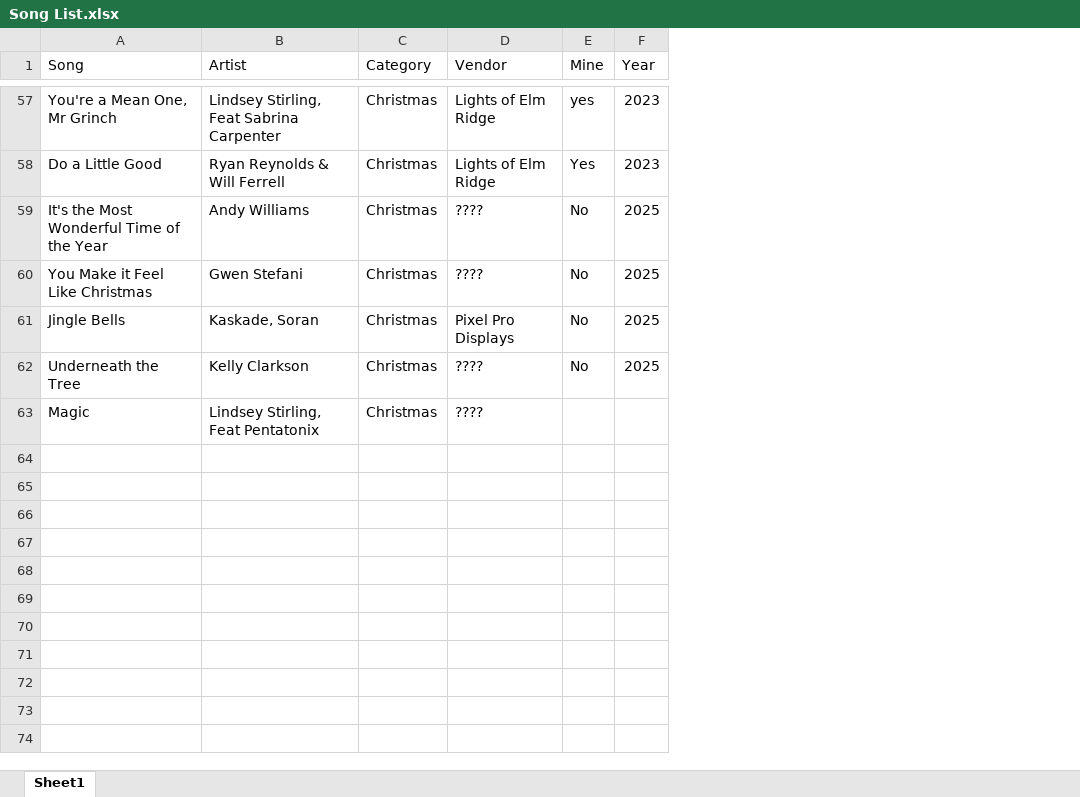
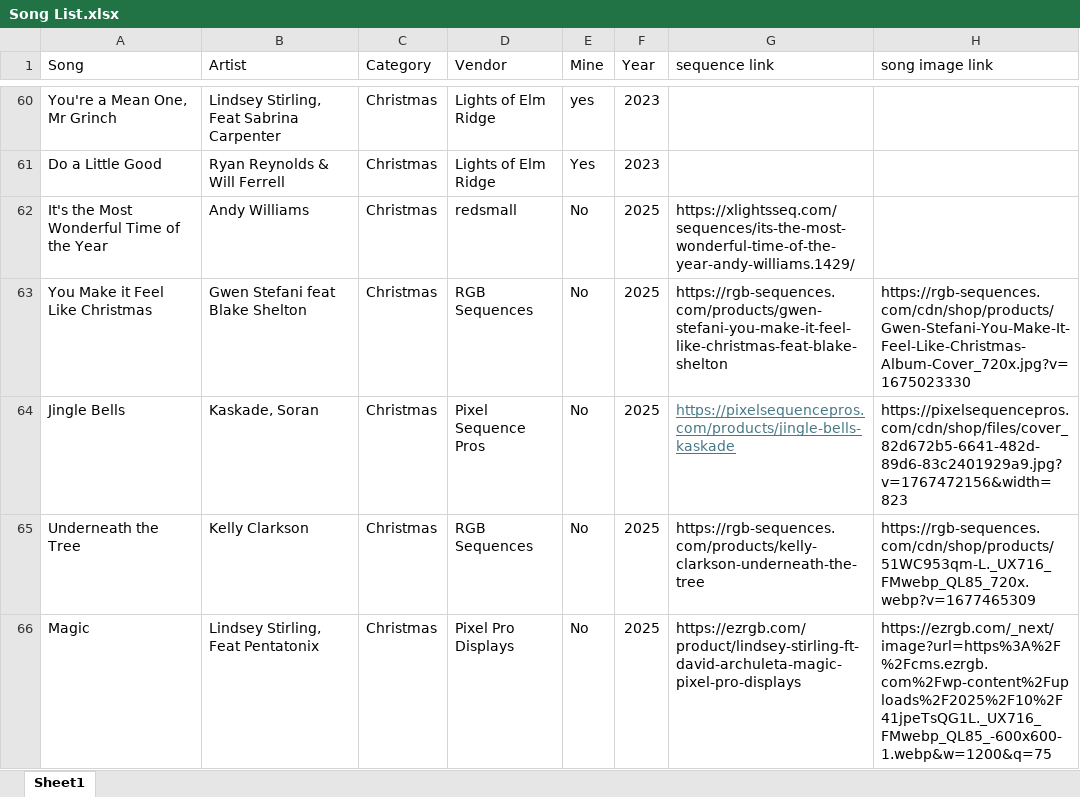
Before and after one commit to diaquas/Lights-of-Elm-Ridge, an Excel workbook: Song List.xlsx, sheet Sheet1, drawn as a sheet; only a part is shown, gaps mark what is left out; values as stored, in another font and other column widths than the file's, no borders; addresses are those after the commit; the diff covers the shown part only; the diff names each change by its address in the sheet, - before the commit and + after, or states it on an @@ line.

Commit message:
Add files via upload

```diff
--- a/Song List.xlsx (sheet Sheet1)
+++ b/Song List.xlsx (sheet Sheet1)
+column G (sequence link), rows 62-66: https://xlightsseq.com/sequences/its-the-most-wonderful-time-of-the-year-andy-williams.1429/ | https://rgb-sequences.com/products/gwen-stefani-you-make-it-feel-like-christmas-feat-blake-shelton | https://pixelsequencepros.com/products/jingle-bells-kaskade | https://rgb-sequences.com/products/kelly-clarkson-underneath-the-tree | https://ezrgb.com/product/lindsey-stirling-ft-david-archuleta-magic-pixel-pro-displays
+column H (song image link), rows 63-66: https://rgb-sequences.com/cdn/shop/products/Gwen-Stefani-You-Make-It-Feel-Like-Christmas-Album-Cover_720x.jpg?v=1675023330 | https://pixelsequencepros.com/cdn/shop/files/cover_82d672b5-6641-482d-89d6-83c2401929a9.jpg?v=1767472156&width=823 | https://rgb-sequences.com/cdn/shop/products/51WC953qm-L._UX716_FMwebp_QL85_720x.webp?v=1677465309 | https://ezrgb.com/_next/image?url=https%3A%2F%2Fcms.ezrgb.com%2Fwp-content%2Fuploads%2F2025%2F10%2F41jpeTsQG1L._UX716_FMwebp_QL85_-600x600-1.webp&w=1200&q=75
-D62 (Vendor): ????
+D62 (Vendor): redsmall
-B63 (Artist): Gwen Stefani
+B63 (Artist): Gwen Stefani feat Blake Shelton
-D63 (Vendor): ????
+D63 (Vendor): RGB Sequences
-D64 (Vendor): Pixel Pro Displays
+D64 (Vendor): Pixel Sequence Pros
-D65 (Vendor): ????
+D65 (Vendor): RGB Sequences
-D66 (Vendor): ????
+D66 (Vendor): Pixel Pro Displays
-E66 (Mine): (empty)
+E66 (Mine): No
-F66 (Year): (empty)
+F66 (Year): 2025
```
Also changed, not shown: 8 added rows and 14 edited cells elsewhere in this sheet.
